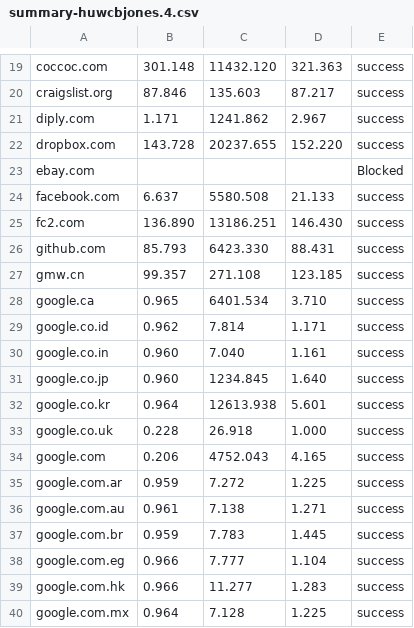
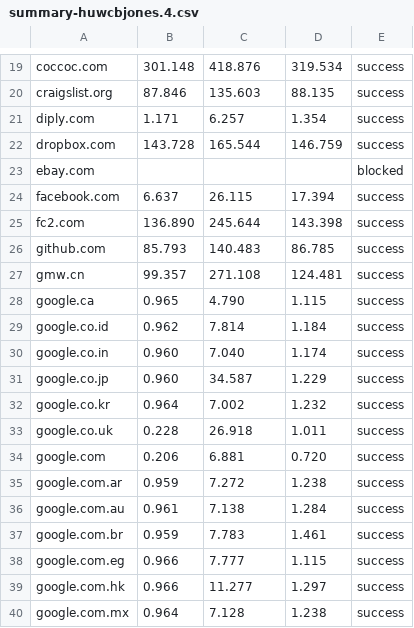
Before and after one commit to huwcbjones/COMP2207, a CSV file: Exercise_2/data/summary-huwcbjones.4.csv, drawn as a sheet; only a part is shown, gaps mark what is left out; the diff covers the shown part only; the diff names each change by its address in the sheet, - before the commit and + after, or states it on an @@ line.

```diff
--- a/Exercise_2/data/summary-huwcbjones.4.csv
+++ b/Exercise_2/data/summary-huwcbjones.4.csv
-C19: 11432.120
+C19: 418.876
-D19: 321.363
+D19: 319.534
-D20: 87.217
+D20: 88.135
-C21: 1241.862
+C21: 6.257
-D21: 2.967
+D21: 1.354
-C22: 20237.655
+C22: 165.544
-D22: 152.220
+D22: 146.759
-E23: Blocked
+E23: blocked
-C24: 5580.508
+C24: 26.115
-D24: 21.133
+D24: 17.394
-C25: 13186.251
+C25: 245.644
-D25: 146.430
+D25: 143.398
-C26: 6423.330
+C26: 140.483
-D26: 88.431
+D26: 86.785
-D27: 123.185
+D27: 124.481
-C28: 6401.534
+C28: 4.790
-D28: 3.710
+D28: 1.115
-D29: 1.171
+D29: 1.184
-D30: 1.161
+D30: 1.174
-C31: 1234.845
+C31: 34.587
-D31: 1.640
+D31: 1.229
-C32: 12613.938
+C32: 7.002
-D32: 5.601
+D32: 1.232
-D33: 1.000
+D33: 1.011
-C34: 4752.043
+C34: 6.881
-D34: 4.165
+D34: 0.720
-D35: 1.225
+D35: 1.238
-D36: 1.271
+D36: 1.284
-D37: 1.445
+D37: 1.461
-D38: 1.104
+D38: 1.115
-D39: 1.283
+D39: 1.297
-D40: 1.225
+D40: 1.238
```
Also changed, not shown: 116 edited cells elsewhere in this file, Exercise_2/data/summary-ECS.4.csv, Exercise_2/data/summary-ECS.6.csv, 1 other file.
